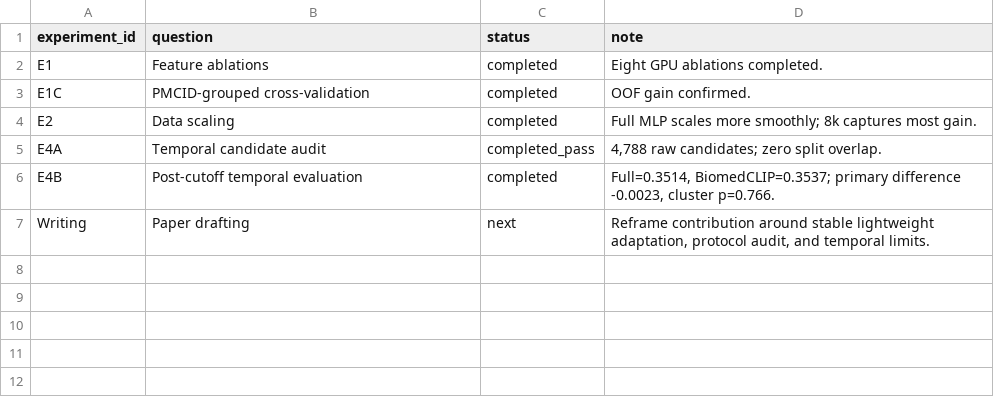
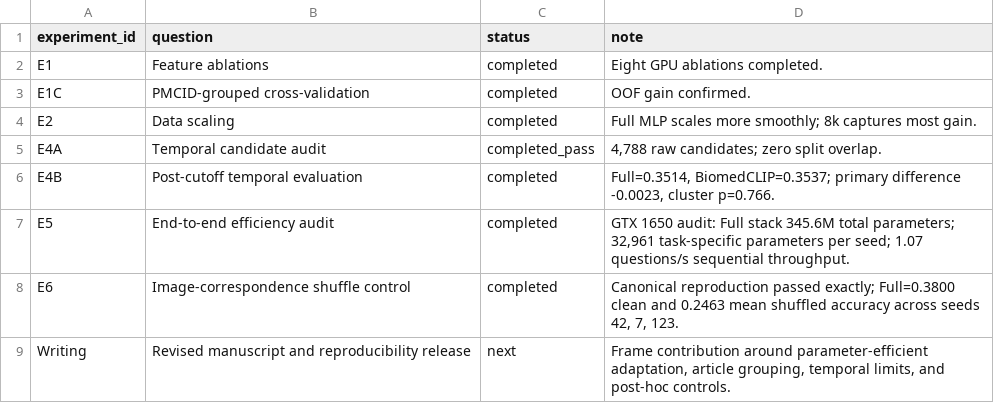
Before and after one commit to Fdk2077/lightweight-residual-fusion-scientific-vqa, a CSV file: docs/EXPERIMENT_REGISTRY.csv, drawn as a sheet.

Commit message:
Revised reproducibility release: Stage 3 controls and path fixes
Fix published script paths, add executed Stage 3 efficiency and image-correspondence controls with source data, refresh reproducibility metadata, and remove stale release checksums.

```diff
--- a/docs/EXPERIMENT_REGISTRY.csv
+++ b/docs/EXPERIMENT_REGISTRY.csv
@@ -6,2 +6,4 @@ E4A,Temporal candidate audit,completed_pass,"4,788 raw candidates; zero split ov
 E4B,Post-cutoff temporal evaluation,completed,"Full=0.3514, BiomedCLIP=0.3537; primary difference -0.0023, cluster p=0.766."
-Writing,Paper drafting,next,"Reframe contribution around stable lightweight adaptation, protocol audit, and temporal limits."
+E5,End-to-end efficiency audit,completed,"GTX 1650 audit: Full stack 345.6M total parameters; 32,961 task-specific parameters per seed; 1.07 questions/s sequential throughput."
+E6,Image-correspondence shuffle control,completed,"Canonical reproduction passed exactly; Full=0.3800 clean and 0.2463 mean shuffled accuracy across seeds 42, 7, 123."
+Writing,Revised manuscript and reproducibility release,next,"Frame contribution around parameter-efficient adaptation, article grouping, temporal limits, and post-hoc controls."
```
Also changed, not shown: 17 other files.
